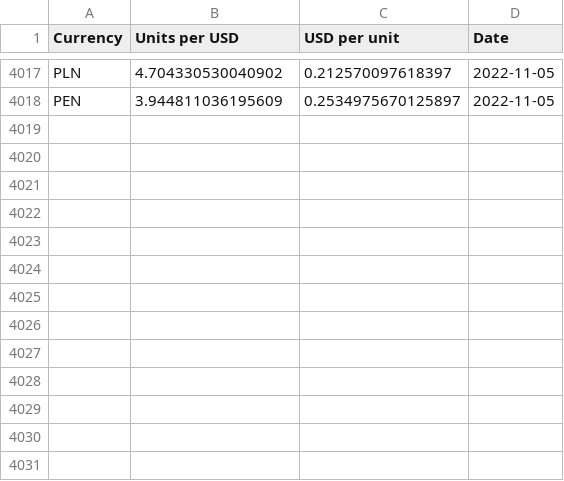
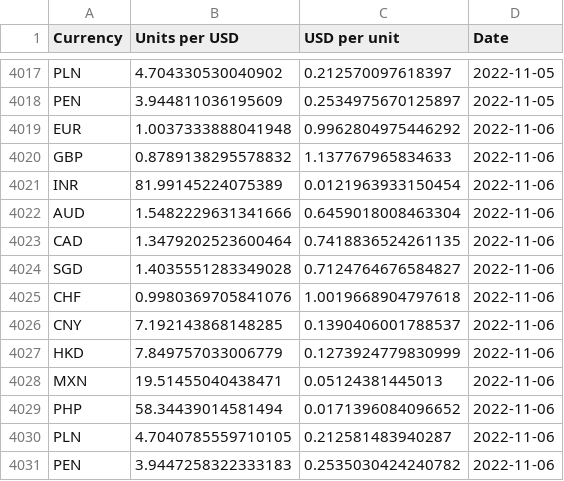
Before and after one commit to nattanarcilla/brc-pythonscripts, a CSV file: dailyfxrate-USD.csv, drawn as a sheet; only a part is shown, gaps mark what is left out.

```diff
--- a/dailyfxrate-USD.csv
+++ b/dailyfxrate-USD.csv
@@ -4018 +4018,14 @@ PLN,4.704330530040902,0.212570097618397,2022-11-05
 PEN,3.944811036195609,0.2534975670125897,2022-11-05
+EUR,1.0037333888041948,0.9962804975446292,2022-11-06
+GBP,0.8789138295578832,1.137767965834633,2022-11-06
+INR,81.99145224075389,0.0121963933150454,2022-11-06
+AUD,1.5482229631341666,0.6459018008463304,2022-11-06
+CAD,1.3479202523600464,0.7418836524261135,2022-11-06
+SGD,1.4035551283349028,0.7124764676584827,2022-11-06
+CHF,0.9980369705841076,1.0019668904797618,2022-11-06
+CNY,7.192143868148285,0.1390406001788537,2022-11-06
+HKD,7.849757033006779,0.1273924779830999,2022-11-06
+MXN,19.51455040438471,0.05124381445013,2022-11-06
+PHP,58.34439014581494,0.0171396084096652,2022-11-06
+PLN,4.7040785559710105,0.212581483940287,2022-11-06
+PEN,3.9447258322333183,0.2535030424240782,2022-11-06
```
